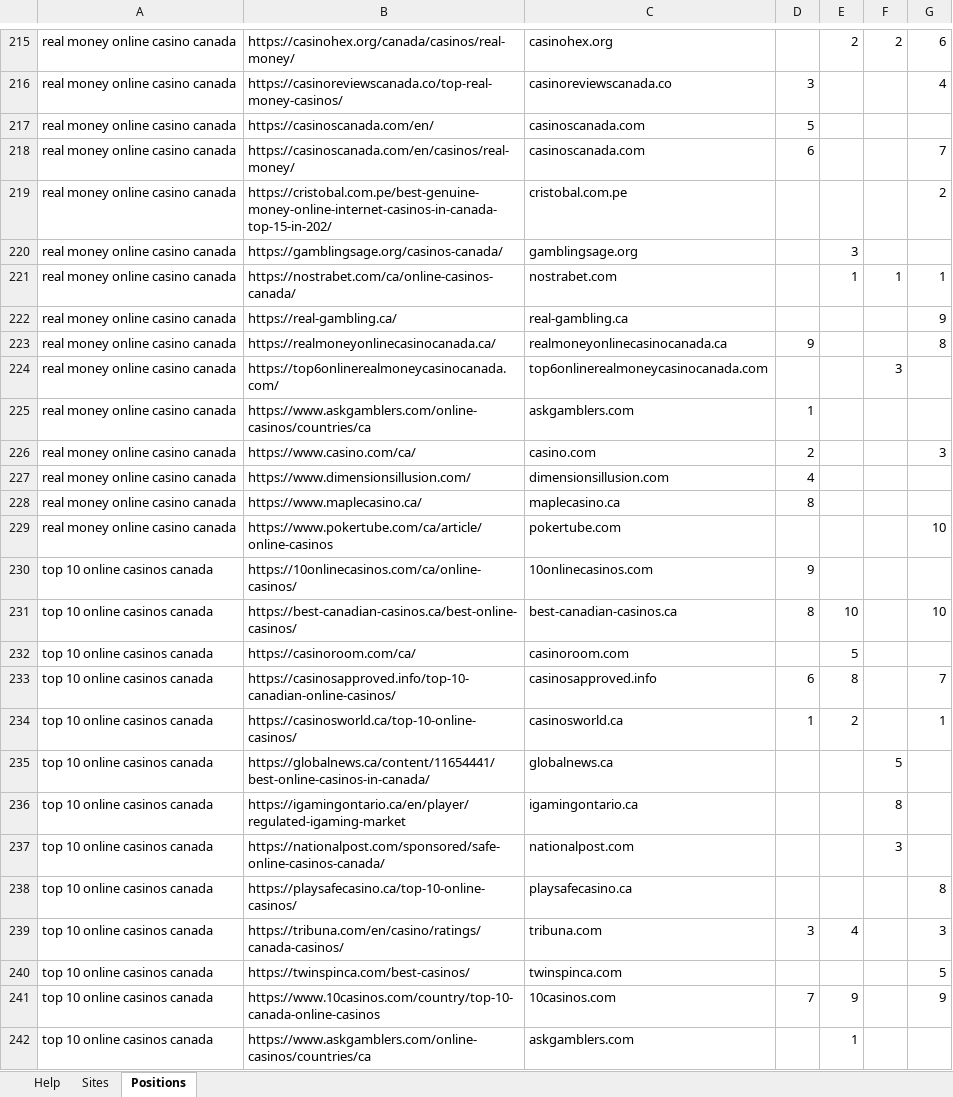
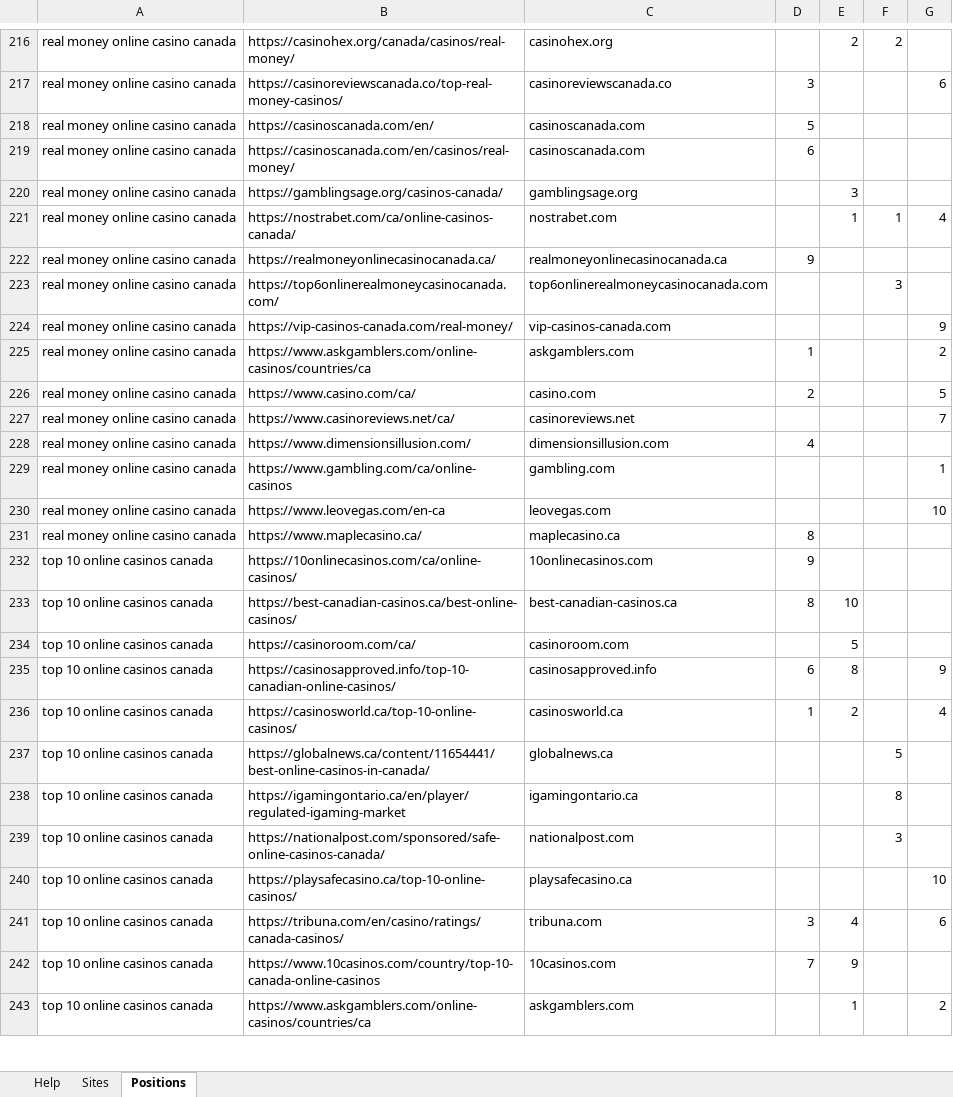
Before and after one commit to testomut/seo-serp-mvp, an Excel workbook: results.xlsx, sheet Positions, drawn as a sheet; only a part is shown, gaps mark what is left out; values as stored, in another font and other column widths than the file's, no borders; removed rows and columns are numbered as before the commit, all else as after; the diff covers the shown part only; the diff names each change by its address in the sheet, - before the commit and + after, or states it on an @@ line.

```diff
--- a/results.xlsx (sheet Positions)
+++ b/results.xlsx (sheet Positions)
-G216: 6
+G216: (empty)
-G217: 4
+G217: 6
-G219: 7
+G219: (empty)
-row 219: real money online casino canada | https://cristobal.com.pe/best-genuine-money-online-internet-casinos-in-canada-top-15-in-202/ | cristobal.com.pe |  |  |  | 2
-G221: 1
+G221: 4
-row 222: real money online casino canada | https://real-gambling.ca/ | real-gambling.ca |  |  |  | 9
-G222: 8
+G222: (empty)
+row 224: real money online casino canada | https://vip-casinos-canada.com/real-money/ | vip-casinos-canada.com |  |  |  | 9
-G225: (empty)
+G225: 2
-G226: 3
+G226: 5
+row 227: real money online casino canada | https://www.casinoreviews.net/ca/ | casinoreviews.net |  |  |  | 7
+row 229: real money online casino canada | https://www.gambling.com/ca/online-casinos | gambling.com |  |  |  | 1
+row 230: real money online casino canada | https://www.leovegas.com/en-ca | leovegas.com |  |  |  | 10
-row 229: real money online casino canada | https://www.pokertube.com/ca/article/online-casinos | pokertube.com |  |  |  | 10
-G233: 10
+G233: (empty)
-G235: 7
+G235: 9
-G236: 1
+G236: 4
-G240: 8
+G240: 10
-G241: 3
+G241: 6
-row 240: top 10 online casinos canada | https://twinspinca.com/best-casinos/ | twinspinca.com |  |  |  | 5
-G242: 9
+G242: (empty)
-G243: (empty)
+G243: 2
```
Also changed, not shown: 21 added rows, 18 removed rows and 62 edited cells elsewhere in this sheet, sheet Sites, 1 other file.
